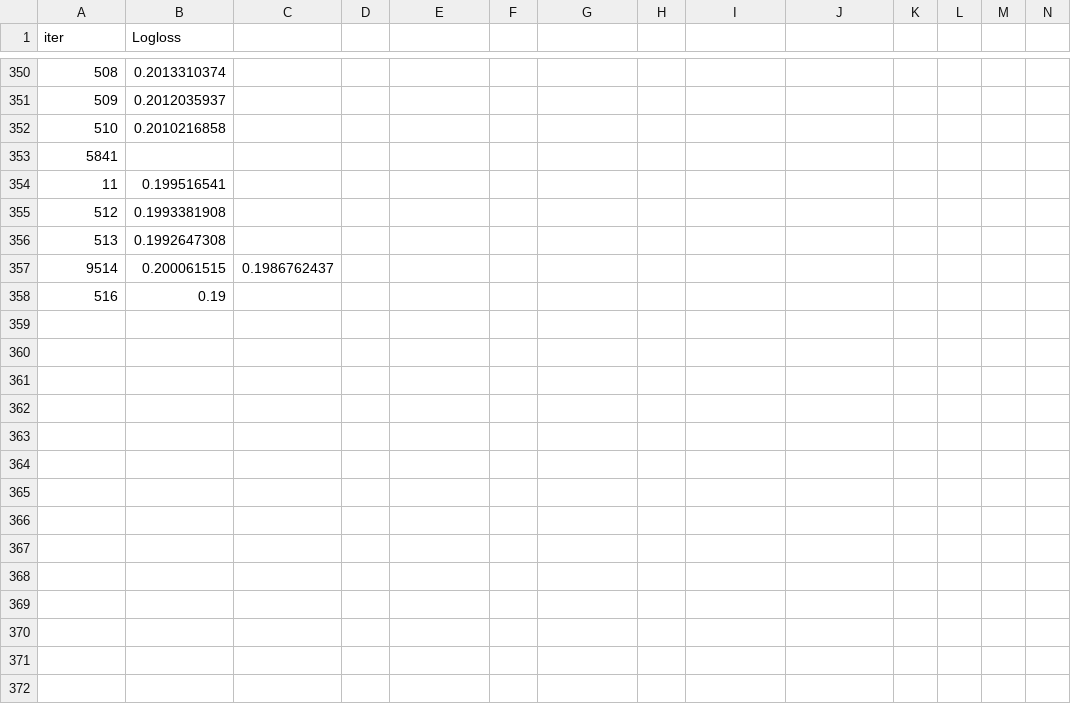
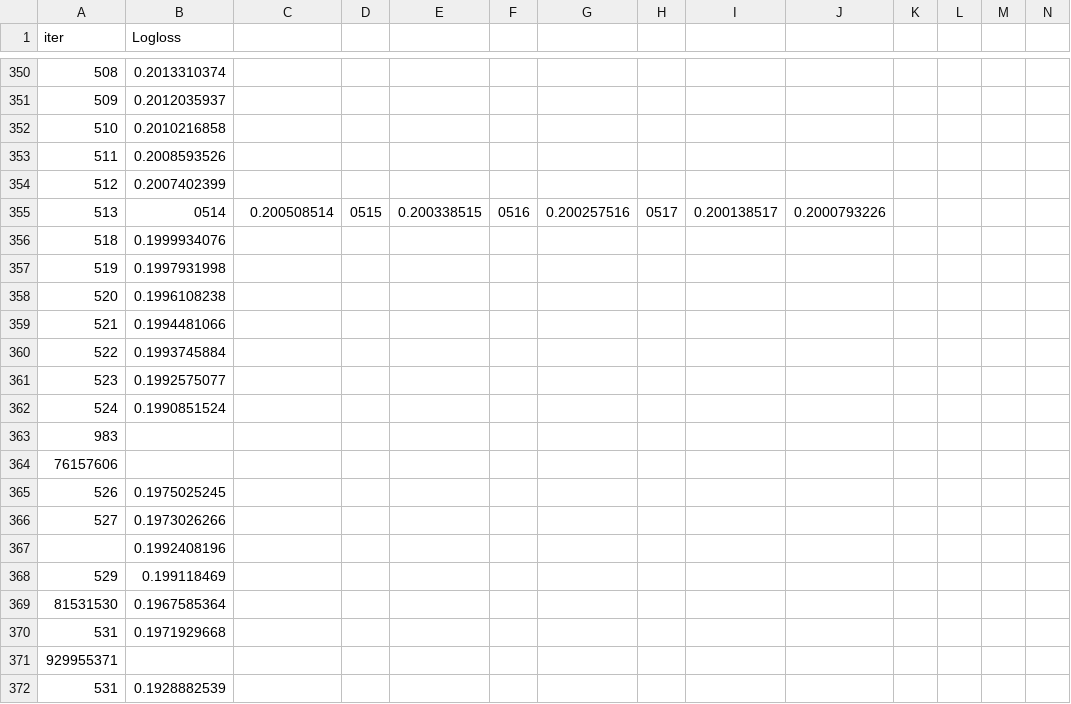
Before and after one commit to Anushkach/kaggle-Playground-Series, a TSV file: S4E1/catboost_info/learn_error.tsv, drawn as a sheet; only a part is shown, gaps mark what is left out; addresses are those after the commit; rows hold the shown columns only; the diff names each change by its address in the sheet, - before the commit and + after, or states it on an @@ line.

```diff
--- a/S4E1/catboost_info/learn_error.tsv
+++ b/S4E1/catboost_info/learn_error.tsv
+row 353: 511 | 0.2008593526
+row 354: 512 | 0.2007402399
+row 355: 513 | 0514 | 0.200508514 | 0515 | 0.200338515 | 0516 | 0.200257516 | 0517 | 0.200138517 | 0.2000793226
+row 356: 518 | 0.1999934076
+row 357: 519 | 0.1997931998
+row 358: 520 | 0.1996108238
+row 359: 521 | 0.1994481066
+row 360: 522 | 0.1993745884
+row 361: 523 | 0.1992575077
+row 362: 524 | 0.1990851524
@@ column A (iter) renumbered from row 363 down @@
+row 364: 76157606
-B365 (Logloss): 0.199516541
+B365 (Logloss): 0.1975025245
-B366 (Logloss): 0.1993381908
+B366 (Logloss): 0.1973026266
-B367 (Logloss): 0.1992647308
+B367 (Logloss): 0.1992408196
+row 368: 529 | 0.199118469
+row 369: 81531530 | 0.1967585364
+row 370: 531 | 0.1971929668
-B371 (Logloss): 0.200061515
+B371 (Logloss): (empty)
-C371: 0.1986762437
+C371: (empty)
-B372 (Logloss): 0.19
+B372 (Logloss): 0.1928882539
```
Also changed, not shown: S4E1/catboost_info/time_left.tsv, 3 other files.
